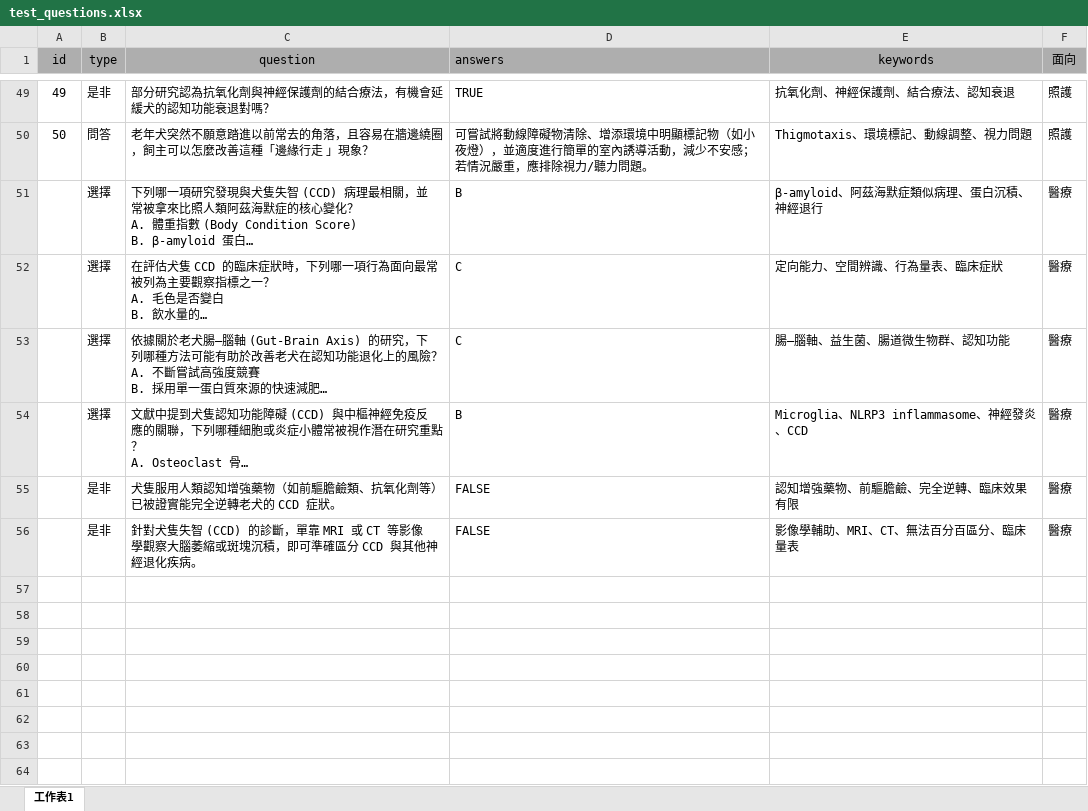
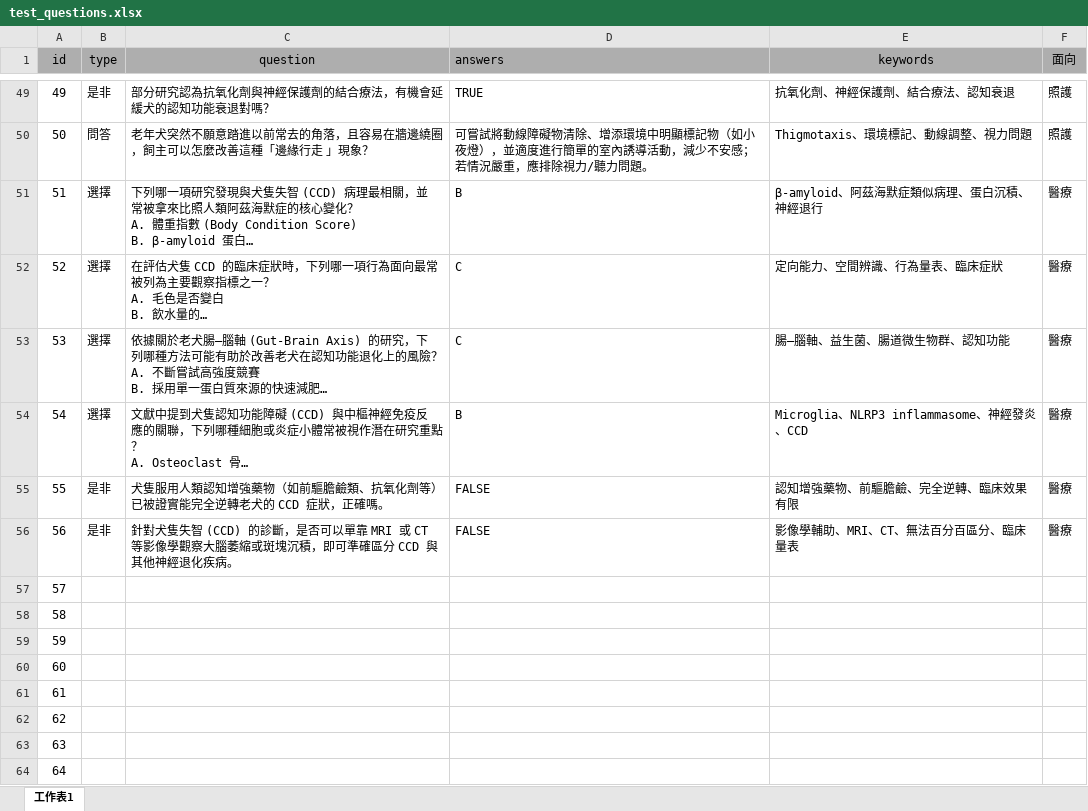
Before and after one commit to hizirong/CCD_MMRAG, an Excel workbook: test_questions.xlsx, sheet 工作表1, drawn as a sheet; only a part is shown, gaps mark what is left out; long unchanged cells end in …; values as stored, in another font and other column widths than the file's, no borders; the diff names each change by its address in the sheet, - before the commit and + after, or states it on an @@ line.

```diff
--- a/test_questions.xlsx (sheet 工作表1)
+++ b/test_questions.xlsx (sheet 工作表1)
@@ column A (id) renumbered between rows 51 and 56 @@
-C55 (question): …CCD 症狀。
+C55 (question): …CCD 症狀，正確嗎。
-C56 (question): …的診斷，單靠 MRI…
+C56 (question): …的診斷，是否可以單靠 MRI…
+row 57: 57
+row 58: 58
+row 59: 59
+row 60: 60
+row 61: 61
+row 62: 62
+row 63: 63
+row 64: 64
```
Also changed, not shown: 5 other files.
